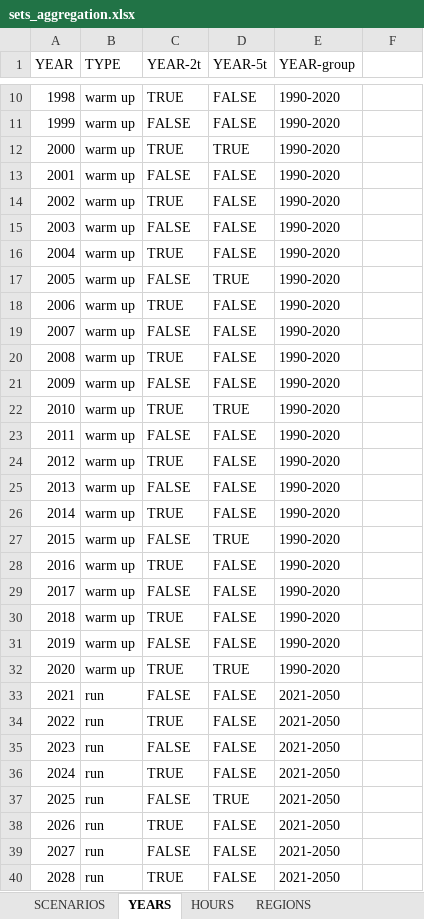
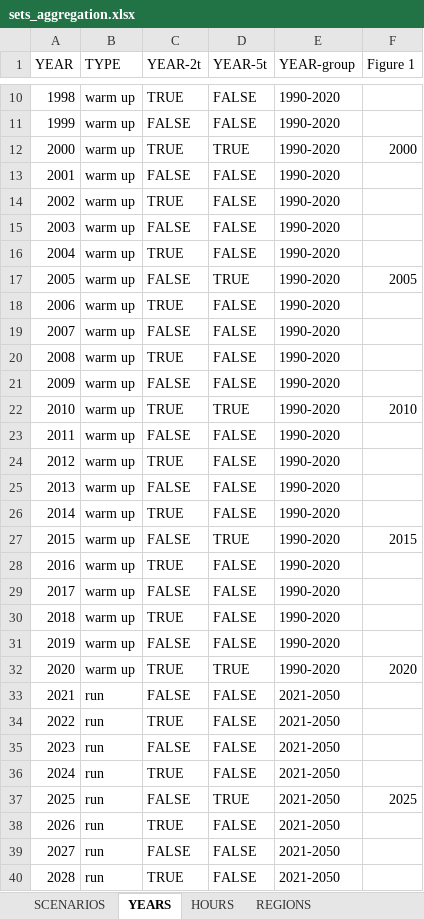
Before and after one commit to SESAM-Polimi/ESM-ITaly, an Excel workbook: PowerBI/sets_aggregation.xlsx, sheet YEARS, drawn as a sheet; only a part is shown, gaps mark what is left out; values as stored, in another font and other column widths than the file's, no borders; the diff covers the shown part only; the diff names each change by its address in the sheet, - before the commit and + after, or states it on an @@ line.

Commit message:
Figures redesign

```diff
--- a/PowerBI/sets_aggregation.xlsx (sheet YEARS)
+++ b/PowerBI/sets_aggregation.xlsx (sheet YEARS)
-F1: (empty)
+F1: Figure 1
-F12 (Figure 1): (empty)
+F12 (Figure 1): 2000
-F17 (Figure 1): (empty)
+F17 (Figure 1): 2005
-F22 (Figure 1): (empty)
+F22 (Figure 1): 2010
-F27 (Figure 1): (empty)
+F27 (Figure 1): 2015
-F32 (Figure 1): (empty)
+F32 (Figure 1): 2020
-F37 (Figure 1): (empty)
+F37 (Figure 1): 2025
```
Also changed, not shown: 5 edited cells elsewhere in this sheet, sheet SCENARIOS, sheet esm_SECTORS, sheet esm_FLOWS, ESM_Italy_7/case_studies/Italy24/scenarios/b.1_NUC_7/inputs/TechnologyData.xlsx, 17 other files.
